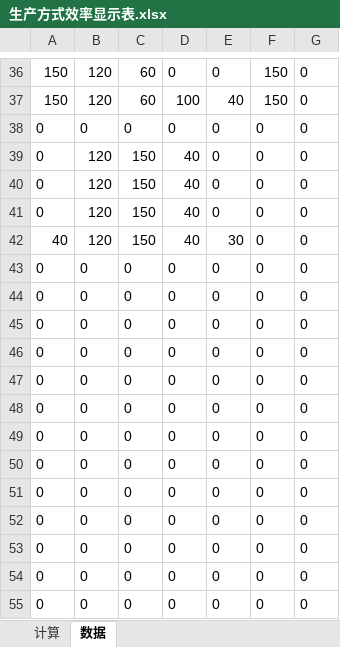
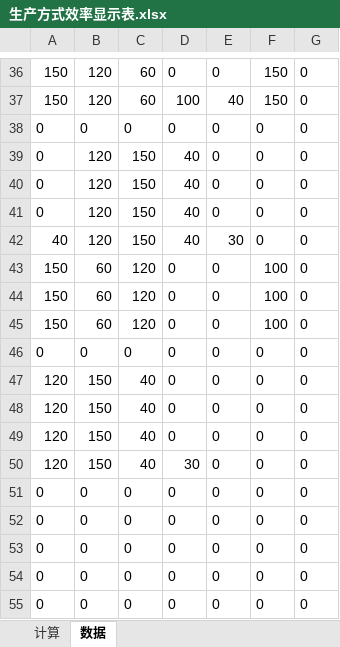
Before and after one commit to YFFtYHwsdj/Aurora-of-Magiscientia, an Excel workbook: 数值设定/生产方式效率显示表.xlsx, sheet 数据, drawn as a sheet; only a part is shown, gaps mark what is left out; values as stored, in another font and other column widths than the file's, no borders; removed rows and columns are numbered as before the commit, all else as after; the diff names each change by its address in the sheet, - before the commit and + after, or states it on an @@ line.

```diff
--- a/数值设定/生产方式效率显示表.xlsx (sheet 数据)
+++ b/数值设定/生产方式效率显示表.xlsx (sheet 数据)
+row 43: 150 | 60 | 120 | 0 | 0 | 100 | 0
+row 44: 150 | 60 | 120 | 0 | 0 | 100 | 0
+row 45: 150 | 60 | 120 | 0 | 0 | 100 | 0
-A47:A49: 0
+A47:A49: 120
-B47:B49: 0
+B47:B49: 150
-C47:C49: 0
+C47:C49: 40
-row 47: 0 | 0 | 0 | 0 | 0 | 0 | 0
-row 48: 0 | 0 | 0 | 0 | 0 | 0 | 0
-row 49: 0 | 0 | 0 | 0 | 0 | 0 | 0
-row 50: 0 | 0 | 0 | 0 | 0 | 0 | 0
+row 50: 120 | 150 | 40 | 30 | 0 | 0 | 0
```
Also changed, not shown: sheet 计算, formulas that keep their value, 数值设定/工具表v0.32.xlsx.
